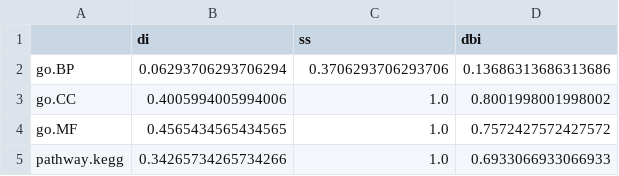
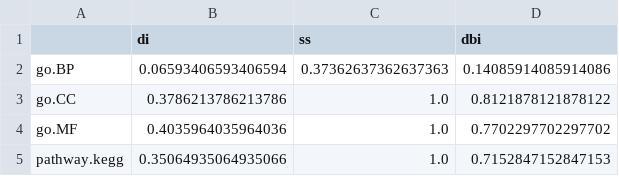
Before and after one commit to bionetslab/digest-tutorial, a CSV file: results/gene_cluster/cluster_gene_symbol_complete_p-value_validation.csv, drawn as a sheet.

```diff
--- a/results/gene_cluster/cluster_gene_symbol_complete_p-value_validation.csv
+++ b/results/gene_cluster/cluster_gene_symbol_complete_p-value_validation.csv
@@ -1,5 +1,5 @@
 ,di,ss,dbi
-go.BP,0.06293706293706294,0.3706293706293706,0.13686313686313686
-go.CC,0.4005994005994006,1.0,0.8001998001998002
-go.MF,0.4565434565434565,1.0,0.7572427572427572
-pathway.kegg,0.34265734265734266,1.0,0.6933066933066933
+go.BP,0.06593406593406594,0.37362637362637363,0.14085914085914086
+go.CC,0.3786213786213786,1.0,0.8121878121878122
+go.MF,0.4035964035964036,1.0,0.7702297702297702
+pathway.kegg,0.35064935064935066,1.0,0.7152847152847153
```
Also changed, not shown: results/gene_cluster/cluster_gene_symbol_complete_input_validation.csv, 7 other files.
